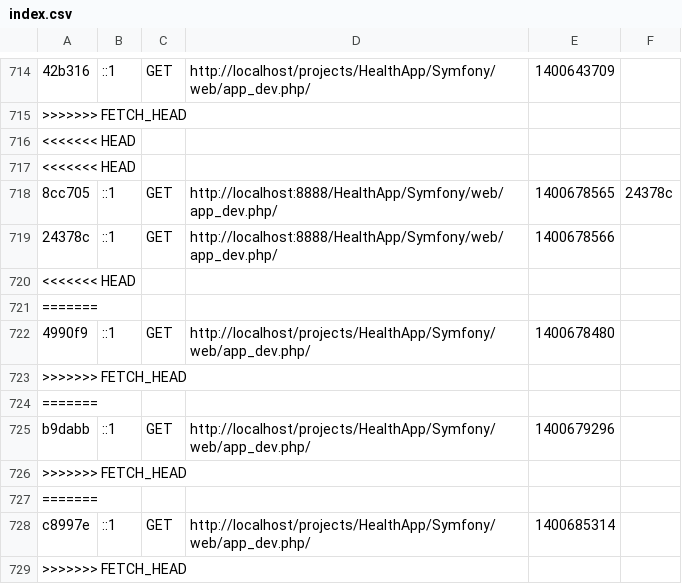
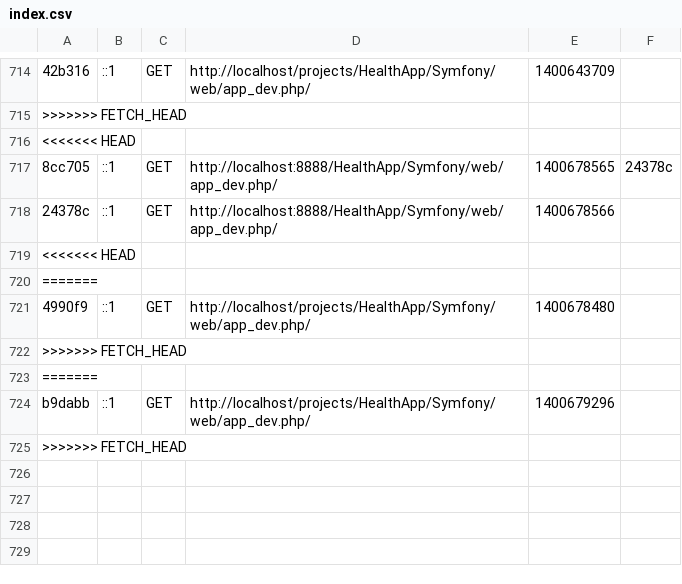
Before and after one commit to holdera/HealthApp, a CSV file: Symfony/app/cache/dev/profiler/index.csv, drawn as a sheet; only a part is shown, gaps mark what is left out; the diff names each change by its address in the sheet, - before the commit and + after, or states it on an @@ line.

Commit message:
Revert "Merge branch 'master' of https://github.com/holdera/HealthApp"
This reverts commit 7eea8d36b0308d9b1eb40865ce3f1e1697e470cf, reversing
changes made to aabce4329a0741dec2c7e842dab411c5868af0dd.

```diff
--- a/Symfony/app/cache/dev/profiler/index.csv
+++ b/Symfony/app/cache/dev/profiler/index.csv
-row 717: <<<<<<< HEAD
-row 726: >>>>>>> FETCH_HEAD
-row 727: =======
-row 728: c8997e | ::1 | GET | http://localhost/projects/HealthApp/Symfony/web/app_dev.php/ | 1400685314
```
Also changed, not shown: 6 other files.
